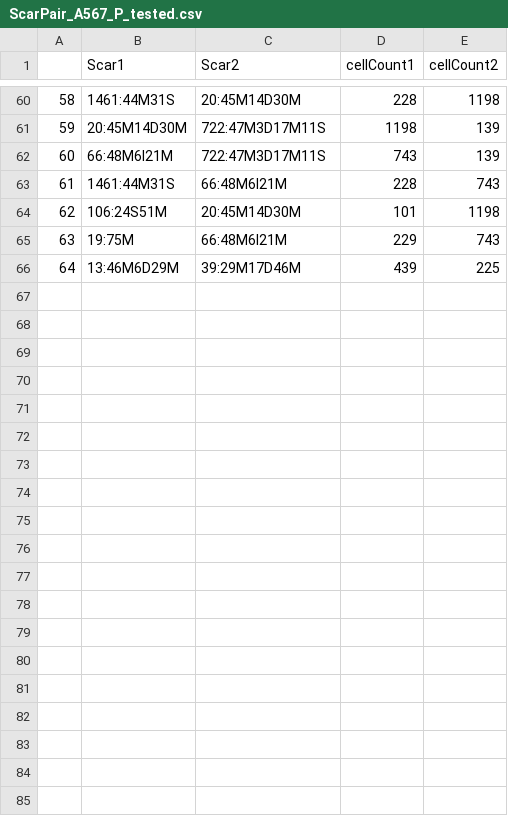
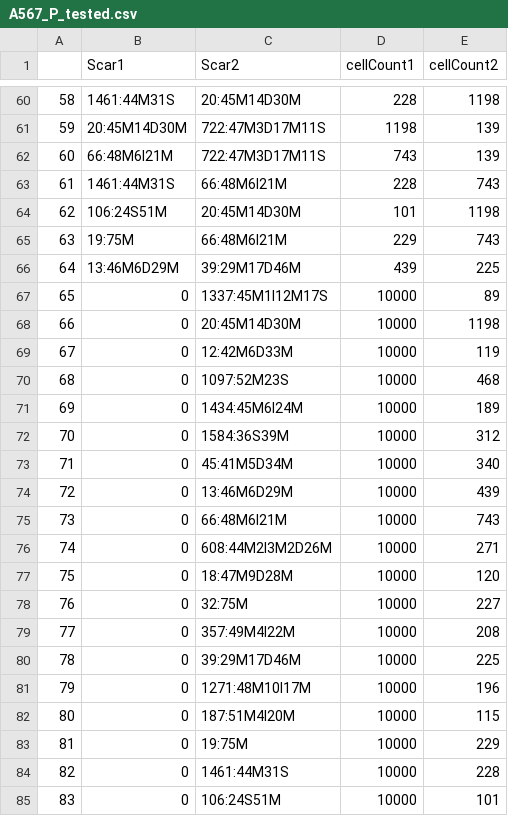
Before and after one commit to jadenwjh/ZB4171-project, a CSV file: data/A567_P_tested.csv (was data/ScarPair_A567_P_tested.csv), drawn as a sheet; only a part is shown, gaps mark what is left out; the diff covers the shown part only; the diff names each change by its address in the sheet, - before the commit and + after, or states it on an @@ line.

Commit message:
Update data files

```diff
--- a/data/ScarPair_A567_P_tested.csv
+++ b/data/A567_P_tested.csv
+row 67: 65 | 0 | 1337:45M1I12M17S | 10000 | 89
+row 68: 66 | 0 | 20:45M14D30M | 10000 | 1198
+row 69: 67 | 0 | 12:42M6D33M | 10000 | 119
+row 70: 68 | 0 | 1097:52M23S | 10000 | 468
+row 71: 69 | 0 | 1434:45M6I24M | 10000 | 189
+row 72: 70 | 0 | 1584:36S39M | 10000 | 312
+row 73: 71 | 0 | 45:41M5D34M | 10000 | 340
+row 74: 72 | 0 | 13:46M6D29M | 10000 | 439
+row 75: 73 | 0 | 66:48M6I21M | 10000 | 743
+row 76: 74 | 0 | 608:44M2I3M2D26M | 10000 | 271
+row 77: 75 | 0 | 18:47M9D28M | 10000 | 120
+row 78: 76 | 0 | 32:75M | 10000 | 227
+row 79: 77 | 0 | 357:49M4I22M | 10000 | 208
+row 80: 78 | 0 | 39:29M17D46M | 10000 | 225
+row 81: 79 | 0 | 1271:48M10I17M | 10000 | 196
+row 82: 80 | 0 | 187:51M4I20M | 10000 | 115
+row 83: 81 | 0 | 19:75M | 10000 | 229
+row 84: 82 | 0 | 1461:44M31S | 10000 | 228
+row 85: 83 | 0 | 106:24S51M | 10000 | 101
```
Also changed, not shown: 9 added rows elsewhere in this file, data/A567_HBP_tested.csv, data/A5_HPB_tested.csv, 17 other files.
